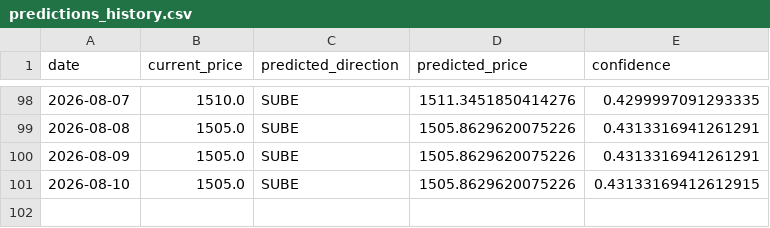
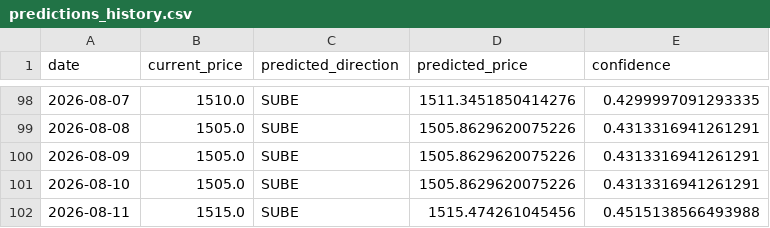
Before and after one commit to Mauroquil-bit/nuevo_dolar_predictor, a CSV file: data/predictions_history.csv, drawn as a sheet; only a part is shown, gaps mark what is left out.

```diff
--- a/data/predictions_history.csv
+++ b/data/predictions_history.csv
@@ -100,2 +100,3 @@ date,current_price,predicted_direction,predicted_price,confidence
 2026-08-09,1505.0,SUBE,1505.8629620075226,0.4313316941261291
-2026-08-10,1505.0,SUBE,1505.8629620075226,0.43133169412612915
+2026-08-10,1505.0,SUBE,1505.8629620075226,0.4313316941261291
+2026-08-11,1515.0,SUBE,1515.474261045456,0.4515138566493988
```
Also changed, not shown: 3 other files.
